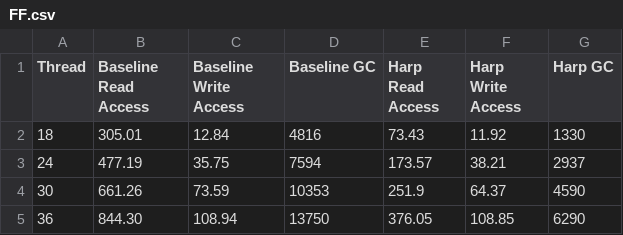
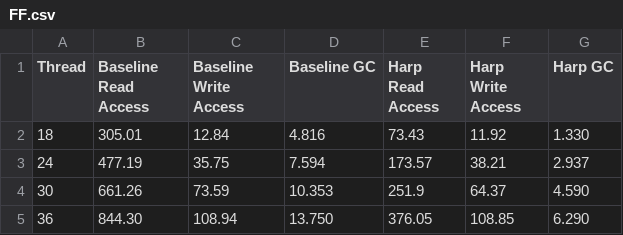
Before and after one commit to WANGHanshuo1220/easypyplot-harp-atc23, a CSV file: sec7/4.2.2 YCSB BD/FF.csv, drawn as a sheet.

```diff
--- a/sec7/4.2.2 YCSB BD/FF.csv
+++ b/sec7/4.2.2 YCSB BD/FF.csv
@@ -1,5 +1,5 @@
 Thread,Baseline Read Access,Baseline Write Access,Baseline GC,Harp Read Access,Harp Write Access,Harp GC
-18,305.01,12.84,4816,73.43,11.92,1330
-24,477.19,35.75,7594,173.57,38.21,2937
-30,661.26,73.59,10353,251.9,64.37,4590
-36,844.30,108.94,13750,376.05,108.85,6290
+18,305.01,12.84,4.816,73.43,11.92,1.330
+24,477.19,35.75,7.594,173.57,38.21,2.937
+30,661.26,73.59,10.353,251.9,64.37,4.590
+36,844.30,108.94,13.750,376.05,108.85,6.290
```
Also changed, not shown: sec7/4.2.2 YCSB BD/CCEH-P.csv, sec7/4.2.2 YCSB BD/CCEH.csv, 6 other files.
